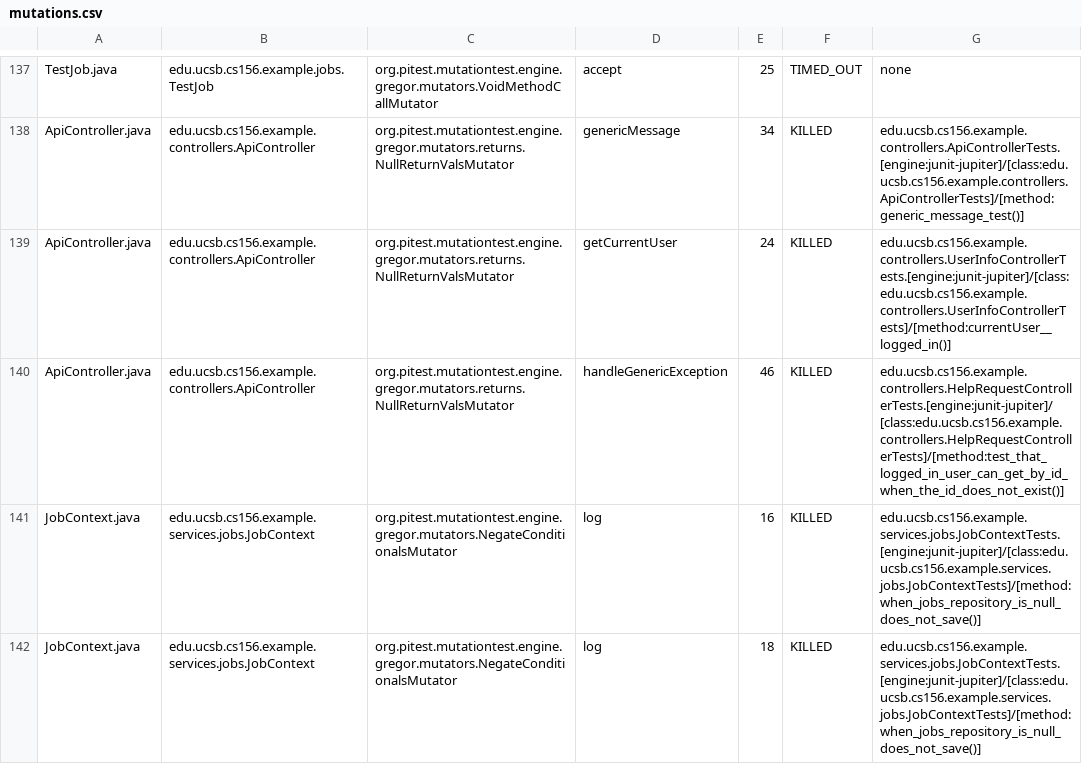
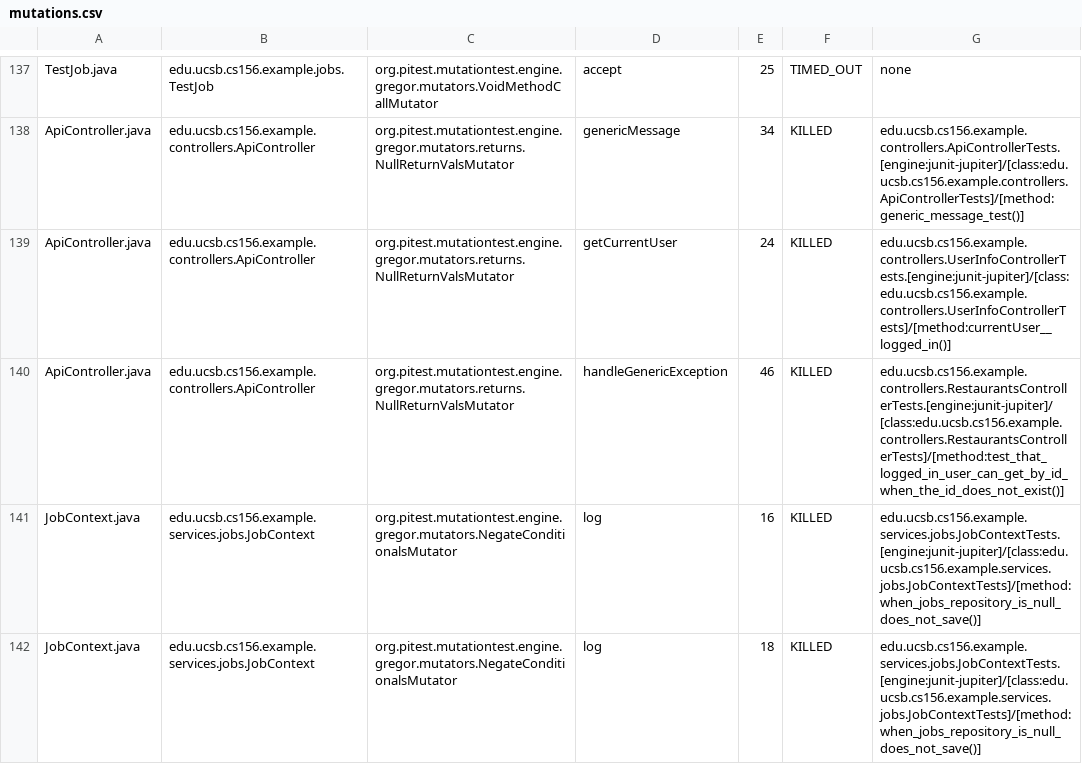
Before and after one commit to ucsb-cs156-f25/team02-f25-02, a CSV file: prs/77/pitest/mutations.csv, drawn as a sheet; only a part is shown, gaps mark what is left out.

Commit message:
Deploying to gh-pages from @ ucsb-cs156-f25/team02-f25-02@23c38d9f6614798713023d9c3bd1d9fd7f7787bb 🚀

```diff
--- a/prs/77/pitest/mutations.csv
+++ b/prs/77/pitest/mutations.csv
@@ -139,3 +139,3 @@ ApiController.java,edu.ucsb.cs156.example.controllers.ApiController,org.pitest.m
 ApiController.java,edu.ucsb.cs156.example.controllers.ApiController,org.pitest.mutationtest.engine.gregor.mutators.returns.NullReturnValsMutator,getCurrentUser,24,KILLED,edu.ucsb.cs156.example.controllers.UserInfoControllerTests.[engine:junit-jupiter]/[class:edu.ucsb.cs156.example.controllers.UserInfoControllerTests]/[method:currentUser__logged_in()]
-ApiController.java,edu.ucsb.cs156.example.controllers.ApiController,org.pitest.mutationtest.engine.gregor.mutators.returns.NullReturnValsMutator,handleGenericException,46,KILLED,edu.ucsb.cs156.example.controllers.HelpRequestControllerTests.[engine:junit-jupiter]/[class:edu.ucsb.cs156.example.controllers.HelpRequestControllerTests]/[method:test_that_logged_in_user_can_get_by_id_when_the_id_does_not_exist()]
+ApiController.java,edu.ucsb.cs156.example.controllers.ApiController,org.pitest.mutationtest.engine.gregor.mutators.returns.NullReturnValsMutator,handleGenericException,46,KILLED,edu.ucsb.cs156.example.controllers.RestaurantsControllerTests.[engine:junit-jupiter]/[class:edu.ucsb.cs156.example.controllers.RestaurantsControllerTests]/[method:test_that_logged_in_user_can_get_by_id_when_the_id_does_not_exist()]
 JobContext.java,edu.ucsb.cs156.example.services.jobs.JobContext,org.pitest.mutationtest.engine.gregor.mutators.NegateConditionalsMutator,log,16,KILLED,edu.ucsb.cs156.example.services.jobs.JobContextTests.[engine:junit-jupiter]/[class:edu.ucsb.cs156.example.services.jobs.JobContextTests]/[method:when_jobs_repository_is_null_does_not_save()]
```
Also changed, not shown: 18 other files.
